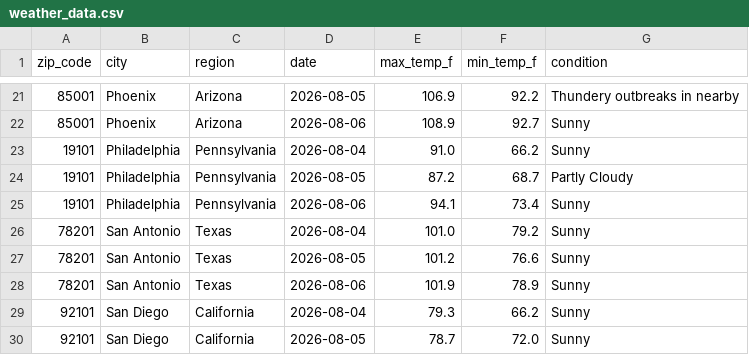
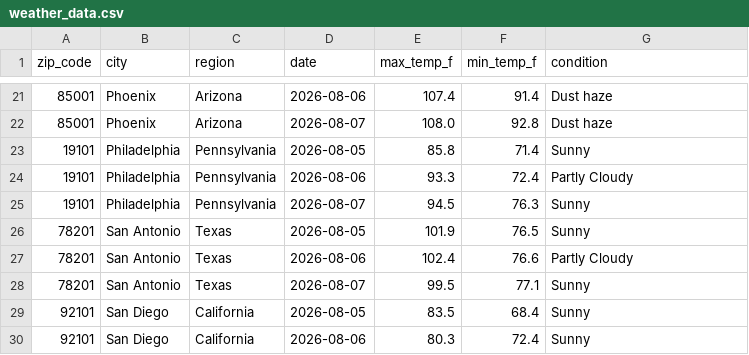
Before and after one commit to lontok/weather-api-pipeline-test, a CSV file: weather_data.csv, drawn as a sheet; only a part is shown, gaps mark what is left out; the diff covers the shown part only.

```diff
--- a/weather_data.csv
+++ b/weather_data.csv
@@ -21,10 +21,10 @@ zip_code,city,region,date,max_temp_f,min_temp_f,condition
-85001,Phoenix,Arizona,2026-08-05,106.9,92.2,Thundery outbreaks in nearby
-85001,Phoenix,Arizona,2026-08-06,108.9,92.7,Sunny
-19101,Philadelphia,Pennsylvania,2026-08-04,91.0,66.2,Sunny
-19101,Philadelphia,Pennsylvania,2026-08-05,87.2,68.7,Partly Cloudy
-19101,Philadelphia,Pennsylvania,2026-08-06,94.1,73.4,Sunny
-78201,San Antonio,Texas,2026-08-04,101.0,79.2,Sunny
-78201,San Antonio,Texas,2026-08-05,101.2,76.6,Sunny
-78201,San Antonio,Texas,2026-08-06,101.9,78.9,Sunny
-92101,San Diego,California,2026-08-04,79.3,66.2,Sunny
-92101,San Diego,California,2026-08-05,78.7,72.0,Sunny
+85001,Phoenix,Arizona,2026-08-06,107.4,91.4,Dust haze
+85001,Phoenix,Arizona,2026-08-07,108.0,92.8,Dust haze
+19101,Philadelphia,Pennsylvania,2026-08-05,85.8,71.4,Sunny
+19101,Philadelphia,Pennsylvania,2026-08-06,93.3,72.4,Partly Cloudy
+19101,Philadelphia,Pennsylvania,2026-08-07,94.5,76.3,Sunny
+78201,San Antonio,Texas,2026-08-05,101.9,76.5,Sunny
+78201,San Antonio,Texas,2026-08-06,102.4,76.6,Partly Cloudy
+78201,San Antonio,Texas,2026-08-07,99.5,77.1,Sunny
+92101,San Diego,California,2026-08-05,83.5,68.4,Sunny
+92101,San Diego,California,2026-08-06,80.3,72.4,Sunny
```
Also changed, not shown: 158 edited cells elsewhere in this file.
